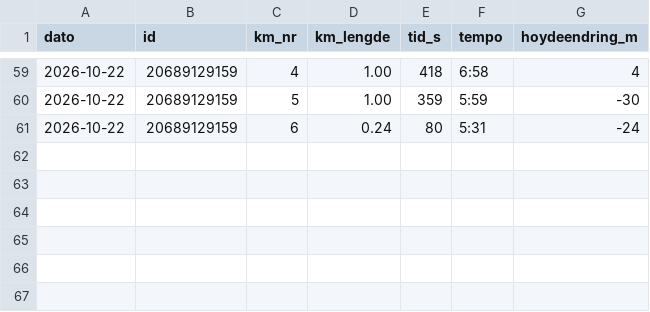
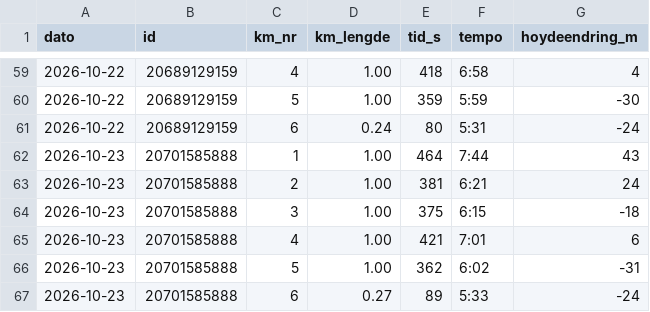
Before and after one commit to oddove-dev/vektagent, a CSV file: data/strava_splitter.csv, drawn as a sheet; only a part is shown, gaps mark what is left out; the diff names each change by its address in the sheet, - before the commit and + after, or states it on an @@ line.

```diff
--- a/data/strava_splitter.csv
+++ b/data/strava_splitter.csv
+row 62: 2026-10-23 | 20701585888 | 1 | 1.00 | 464 | 7:44 | 43
+row 63: 2026-10-23 | 20701585888 | 2 | 1.00 | 381 | 6:21 | 24
+row 64: 2026-10-23 | 20701585888 | 3 | 1.00 | 375 | 6:15 | -18
+row 65: 2026-10-23 | 20701585888 | 4 | 1.00 | 421 | 7:01 | 6
+row 66: 2026-10-23 | 20701585888 | 5 | 1.00 | 362 | 6:02 | -31
+row 67: 2026-10-23 | 20701585888 | 6 | 0.27 | 89 | 5:33 | -24
```
Also changed, not shown: data/aktivitet.csv, data/mat.csv, 5 other files.
